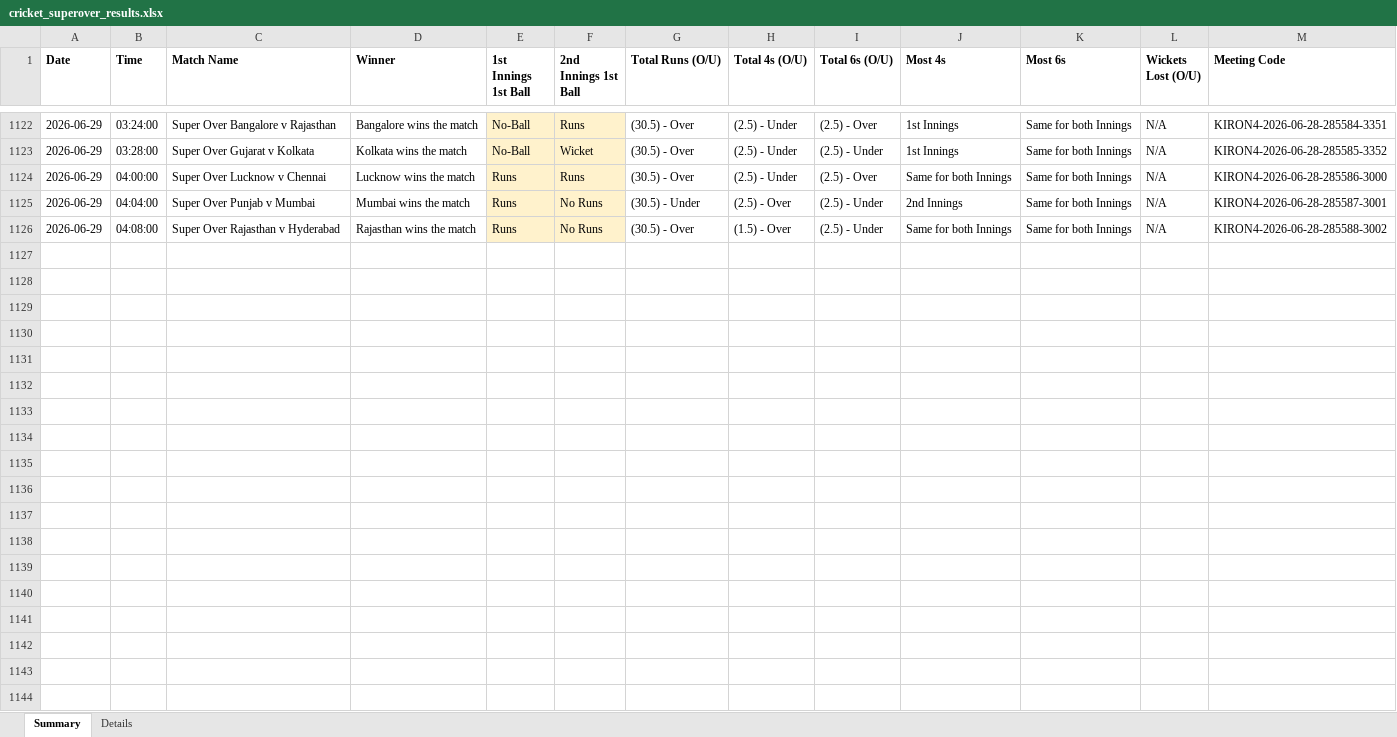
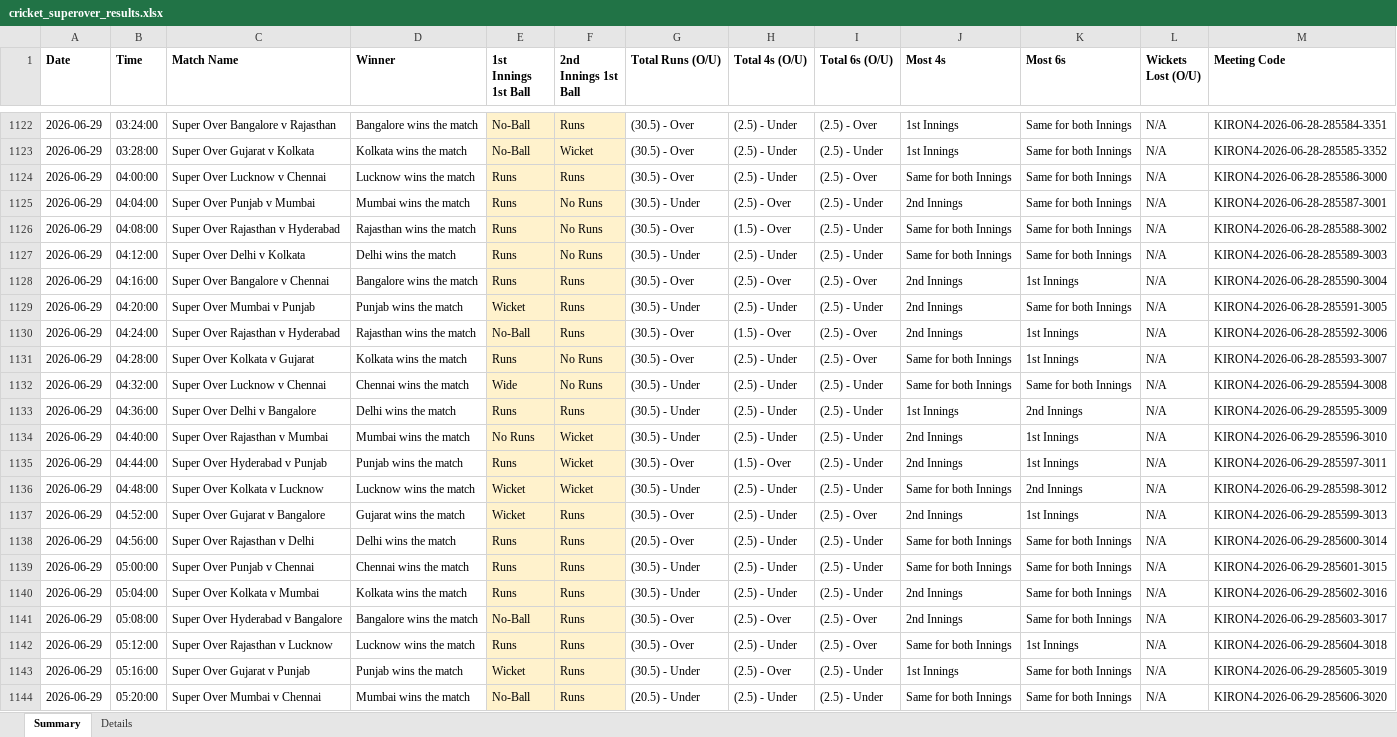
Before and after one commit to NorajChathuranga/STBet-Tracker, an Excel workbook: data/cricket_superover_results.xlsx, sheet Summary, drawn as a sheet; only a part is shown, gaps mark what is left out; values as stored, in another font and other column widths than the file's, no borders; the diff names each change by its address in the sheet, - before the commit and + after, or states it on an @@ line.

```diff
--- a/data/cricket_superover_results.xlsx (sheet Summary)
+++ b/data/cricket_superover_results.xlsx (sheet Summary)
+row 1127: 2026-06-29 | 04:12:00 | Super Over Delhi v Kolkata | Delhi wins the match | Runs | No Runs | (30.5) - Under | (2.5) - Under | (2.5) - Under | Same for both Innings | Same for both Innings | N/A | KIRON4-2026-06-28-285589-3003
+row 1128: 2026-06-29 | 04:16:00 | Super Over Bangalore v Chennai | Bangalore wins the match | Runs | Runs | (30.5) - Over | (2.5) - Over | (2.5) - Over | 2nd Innings | 1st Innings | N/A | KIRON4-2026-06-28-285590-3004
+row 1129: 2026-06-29 | 04:20:00 | Super Over Mumbai v Punjab | Punjab wins the match | Wicket | Runs | (30.5) - Under | (2.5) - Under | (2.5) - Under | 2nd Innings | Same for both Innings | N/A | KIRON4-2026-06-28-285591-3005
+row 1130: 2026-06-29 | 04:24:00 | Super Over Rajasthan v Hyderabad | Rajasthan wins the match | No-Ball | Runs | (30.5) - Over | (1.5) - Over | (2.5) - Over | 2nd Innings | 1st Innings | N/A | KIRON4-2026-06-28-285592-3006
+row 1131: 2026-06-29 | 04:28:00 | Super Over Kolkata v Gujarat | Kolkata wins the match | Runs | No Runs | (30.5) - Over | (2.5) - Under | (2.5) - Over | Same for both Innings | 1st Innings | N/A | KIRON4-2026-06-28-285593-3007
+row 1132: 2026-06-29 | 04:32:00 | Super Over Lucknow v Chennai | Chennai wins the match | Wide | No Runs | (30.5) - Under | (2.5) - Under | (2.5) - Under | Same for both Innings | Same for both Innings | N/A | KIRON4-2026-06-29-285594-3008
+row 1133: 2026-06-29 | 04:36:00 | Super Over Delhi v Bangalore | Delhi wins the match | Runs | Runs | (30.5) - Under | (2.5) - Under | (2.5) - Under | 1st Innings | 2nd Innings | N/A | KIRON4-2026-06-29-285595-3009
+row 1134: 2026-06-29 | 04:40:00 | Super Over Rajasthan v Mumbai | Mumbai wins the match | No Runs | Wicket | (30.5) - Under | (2.5) - Under | (2.5) - Under | 2nd Innings | 1st Innings | N/A | KIRON4-2026-06-29-285596-3010
+row 1135: 2026-06-29 | 04:44:00 | Super Over Hyderabad v Punjab | Punjab wins the match | Runs | Wicket | (30.5) - Over | (1.5) - Over | (2.5) - Under | 2nd Innings | 1st Innings | N/A | KIRON4-2026-06-29-285597-3011
+row 1136: 2026-06-29 | 04:48:00 | Super Over Kolkata v Lucknow | Lucknow wins the match | Wicket | Wicket | (30.5) - Under | (2.5) - Under | (2.5) - Under | Same for both Innings | 2nd Innings | N/A | KIRON4-2026-06-29-285598-3012
+row 1137: 2026-06-29 | 04:52:00 | Super Over Gujarat v Bangalore | Gujarat wins the match | Wicket | Runs | (30.5) - Over | (2.5) - Under | (2.5) - Over | 2nd Innings | 1st Innings | N/A | KIRON4-2026-06-29-285599-3013
+row 1138: 2026-06-29 | 04:56:00 | Super Over Rajasthan v Delhi | Delhi wins the match | Runs | Runs | (20.5) - Over | (2.5) - Under | (2.5) - Under | Same for both Innings | Same for both Innings | N/A | KIRON4-2026-06-29-285600-3014
+row 1139: 2026-06-29 | 05:00:00 | Super Over Punjab v Chennai | Chennai wins the match | Runs | Runs | (30.5) - Under | (2.5) - Under | (2.5) - Under | Same for both Innings | Same for both Innings | N/A | KIRON4-2026-06-29-285601-3015
+row 1140: 2026-06-29 | 05:04:00 | Super Over Kolkata v Mumbai | Kolkata wins the match | Runs | Runs | (30.5) - Under | (2.5) - Under | (2.5) - Under | 2nd Innings | Same for both Innings | N/A | KIRON4-2026-06-29-285602-3016
+row 1141: 2026-06-29 | 05:08:00 | Super Over Hyderabad v Bangalore | Bangalore wins the match | No-Ball | Runs | (30.5) - Over | (2.5) - Over | (2.5) - Over | 2nd Innings | Same for both Innings | N/A | KIRON4-2026-06-29-285603-3017
+row 1142: 2026-06-29 | 05:12:00 | Super Over Rajasthan v Lucknow | Lucknow wins the match | Runs | Runs | (30.5) - Over | (2.5) - Under | (2.5) - Over | Same for both Innings | 1st Innings | N/A | KIRON4-2026-06-29-285604-3018
+row 1143: 2026-06-29 | 05:16:00 | Super Over Gujarat v Punjab | Punjab wins the match | Wicket | Runs | (30.5) - Under | (2.5) - Over | (2.5) - Under | 1st Innings | Same for both Innings | N/A | KIRON4-2026-06-29-285605-3019
+row 1144: 2026-06-29 | 05:20:00 | Super Over Mumbai v Chennai | Mumbai wins the match | No-Ball | Runs | (20.5) - Under | (2.5) - Under | (2.5) - Under | Same for both Innings | Same for both Innings | N/A | KIRON4-2026-06-29-285606-3020
```
Also changed, not shown: sheet Details, 5 other files.
